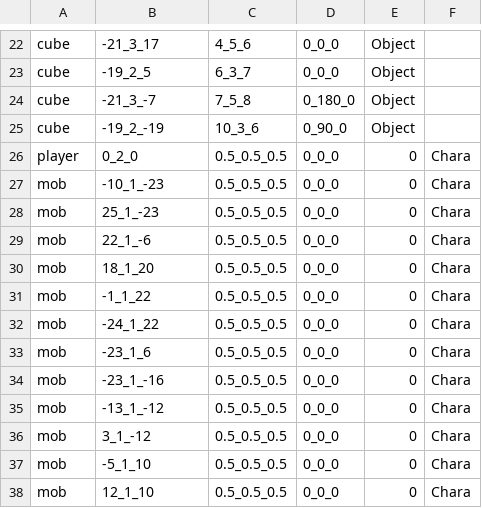
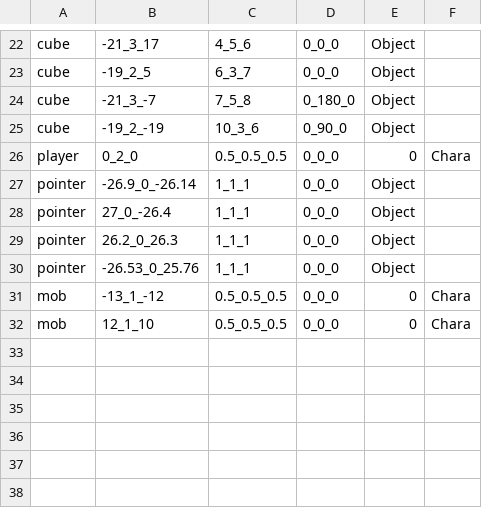
Before and after one commit to wizgame2023/2025-TeamD, a CSV file: Project/media/Levels/levelMap.csv, drawn as a sheet; only a part is shown, gaps mark what is left out; removed rows and columns are numbered as before the commit, all else as after; the diff names each change by its address in the sheet, - before the commit and + after, or states it on an @@ line.

```diff
--- a/Project/media/Levels/levelMap.csv
+++ b/Project/media/Levels/levelMap.csv
-row 27: mob | -10_1_-23 | 0.5_0.5_0.5 | 0_0_0 | 0 | Chara
-row 28: mob | 25_1_-23 | 0.5_0.5_0.5 | 0_0_0 | 0 | Chara
-row 29: mob | 22_1_-6 | 0.5_0.5_0.5 | 0_0_0 | 0 | Chara
-row 30: mob | 18_1_20 | 0.5_0.5_0.5 | 0_0_0 | 0 | Chara
-row 31: mob | -1_1_22 | 0.5_0.5_0.5 | 0_0_0 | 0 | Chara
-row 32: mob | -24_1_22 | 0.5_0.5_0.5 | 0_0_0 | 0 | Chara
-row 33: mob | -23_1_6 | 0.5_0.5_0.5 | 0_0_0 | 0 | Chara
-row 34: mob | -23_1_-16 | 0.5_0.5_0.5 | 0_0_0 | 0 | Chara
+row 27: pointer | -26.9_0_-26.14 | 1_1_1 | 0_0_0 | Object
+row 28: pointer | 27_0_-26.4 | 1_1_1 | 0_0_0 | Object
+row 29: pointer | 26.2_0_26.3 | 1_1_1 | 0_0_0 | Object
+row 30: pointer | -26.53_0_25.76 | 1_1_1 | 0_0_0 | Object
-row 36: mob | 3_1_-12 | 0.5_0.5_0.5 | 0_0_0 | 0 | Chara
-row 37: mob | -5_1_10 | 0.5_0.5_0.5 | 0_0_0 | 0 | Chara
```
Also changed, not shown: 6 other files.
